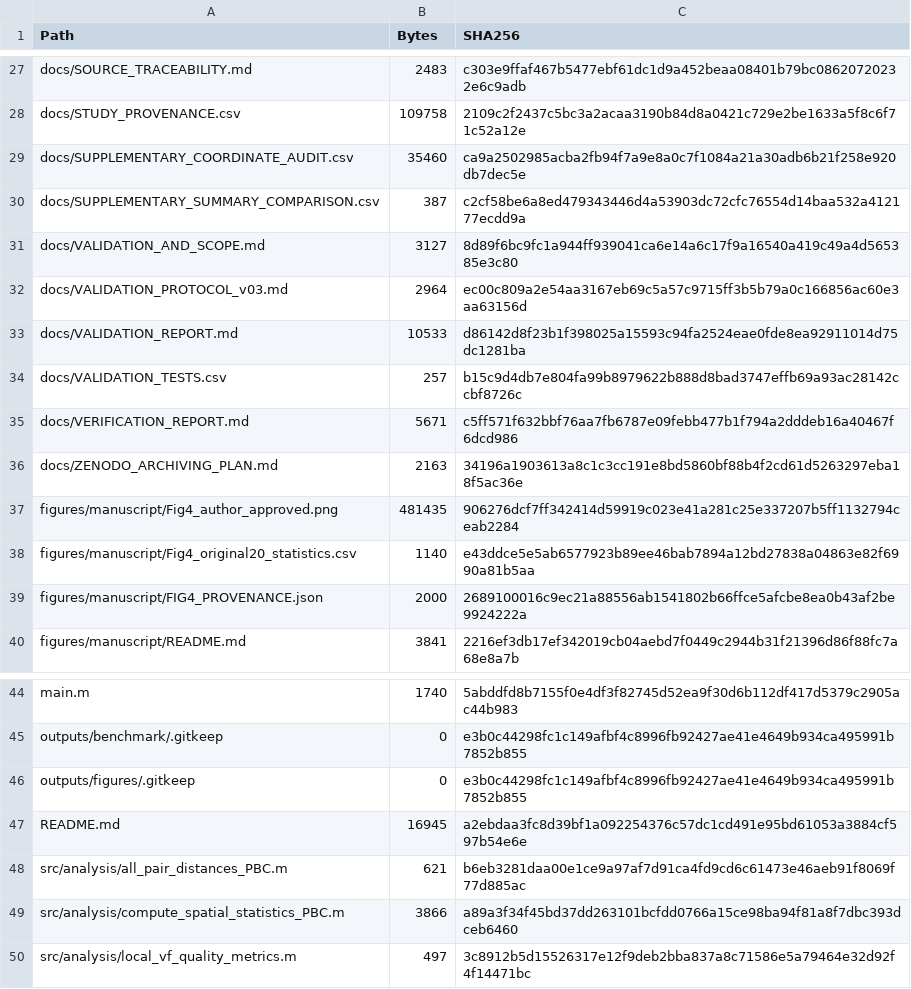
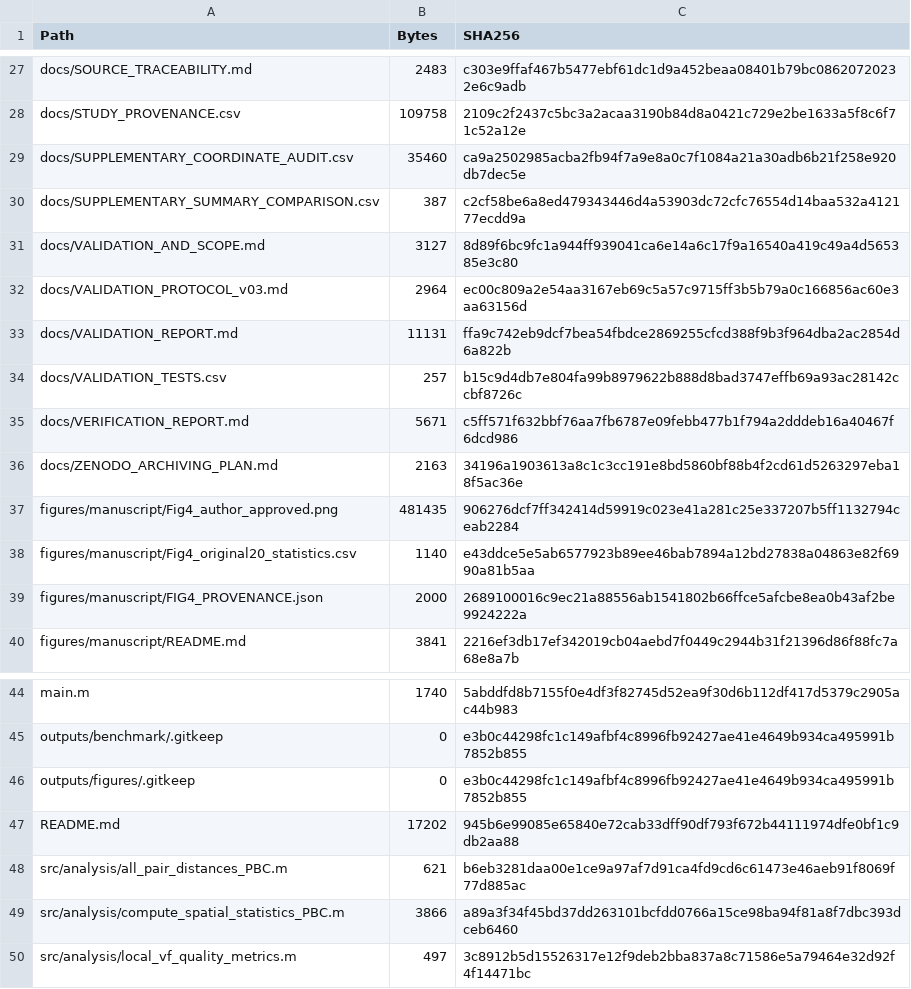
Before and after one commit to bsoudmand/VGPP-Periodic-RVE-Generation, a CSV file: docs/SOURCE_INVENTORY.csv, drawn as a sheet; only a part is shown, gaps mark what is left out.

```diff
--- a/docs/SOURCE_INVENTORY.csv
+++ b/docs/SOURCE_INVENTORY.csv
@@ -32,3 +32,3 @@ docs/VALIDATION_AND_SCOPE.md,3127,8d89f6bc9fc1a944ff939041ca6e14a6c17f9a16540a41
 docs/VALIDATION_PROTOCOL_v03.md,2964,ec00c809a2e54aa3167eb69c5a57c9715ff3b5b79a0c166856ac60e3aa63156d
-docs/VALIDATION_REPORT.md,10533,d86142d8f23b1f398025a15593c94fa2524eae0fde8ea92911014d75dc1281ba
+docs/VALIDATION_REPORT.md,11131,ffa9c742eb9dcf7bea54fbdce2869255cfcd388f9b3f964dba2ac2854d6a822b
 docs/VALIDATION_TESTS.csv,257,b15c9d4db7e804fa99b8979622b888d8bad3747effb69a93ac28142ccbf8726c
@@ -46,3 +46,3 @@ outputs/benchmark/.gitkeep,0,e3b0c44298fc1c149afbf4c8996fb92427ae41e4649b934ca49
 outputs/figures/.gitkeep,0,e3b0c44298fc1c149afbf4c8996fb92427ae41e4649b934ca495991b7852b855
-README.md,16945,a2ebdaa3fc8d39bf1a092254376c57dc1cd491e95bd61053a3884cf597b54e6e
+README.md,17202,945b6e99085e65840e72cab33dff90df793f672b44111974dfe0bf1c9db2aa88
 src/analysis/all_pair_distances_PBC.m,621,b6eb3281daa00e1ce9a97af7d91ca4fd9cd6c61473e46aeb91f8069f77d885ac
```
Also changed, not shown: 1 other file.
